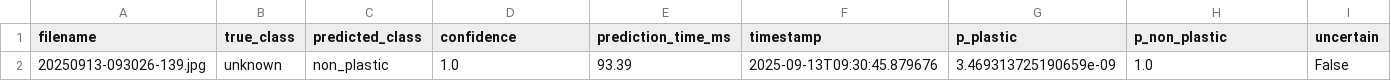
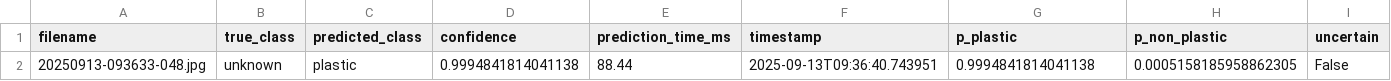
Before and after one commit to zyronvon/Microplastics_results, a CSV file: final_results/predictions.csv, drawn as a sheet; only a part is shown; removed rows and columns are numbered as before the commit, all else as after; rows hold the shown columns only; the diff names each change by its address in the sheet, - before the commit and + after, or states it on an @@ line.

Commit message:
Update final_results/predictions.csv

```diff
--- a/final_results/predictions.csv
+++ b/final_results/predictions.csv
-row 2: 20250913-093026-139.jpg | unknown | non_plastic | 1.0 | 93.39 | 2025-09-13T09:30:45.879676 | 3.469313725190659e-09 | 1.0 | False
+row 2: 20250913-093633-048.jpg | unknown | plastic | 0.9994841814041138 | 88.44 | 2025-09-13T09:36:40.743951 | 0.9994841814041138 | 0.0005158185958862305 | False
```
